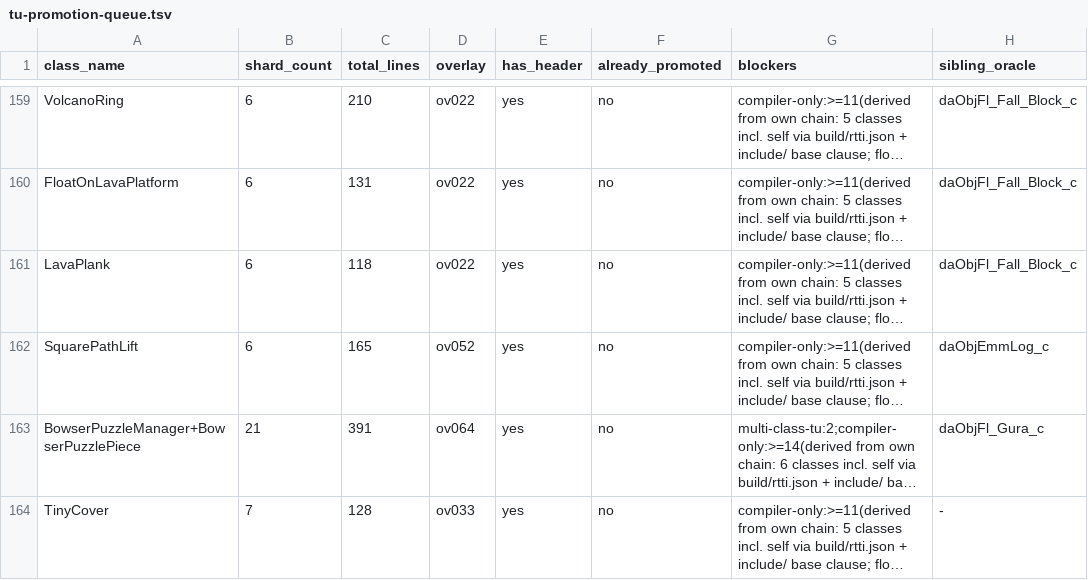
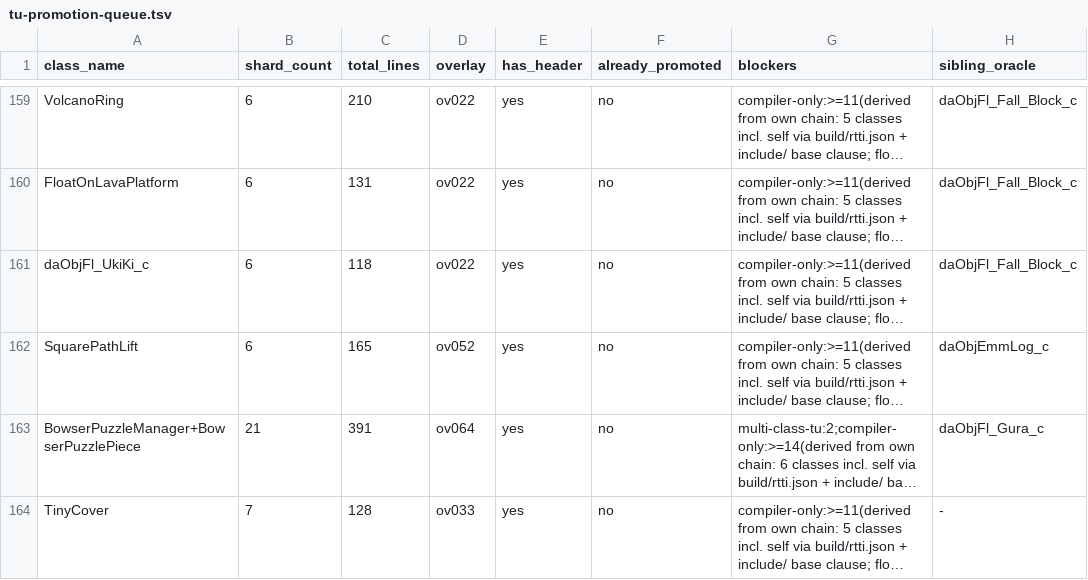
Before and after one commit to Alberto12345678999/sm64ds-decomp, a TSV file: notes/data/tu-promotion-queue.tsv, drawn as a sheet; only a part is shown, gaps mark what is left out; long unchanged cells end in …; the diff names each change by its address in the sheet, - before the commit and + after, or states it on an @@ line.

```diff
--- a/notes/data/tu-promotion-queue.tsv
+++ b/notes/data/tu-promotion-queue.tsv
-A161 (class_name): LavaPlank
+A161 (class_name): daObjFl_UkiKi_c
```
Also changed, not shown: notes/data/class-build-worklist.tsv, 18 other files.
